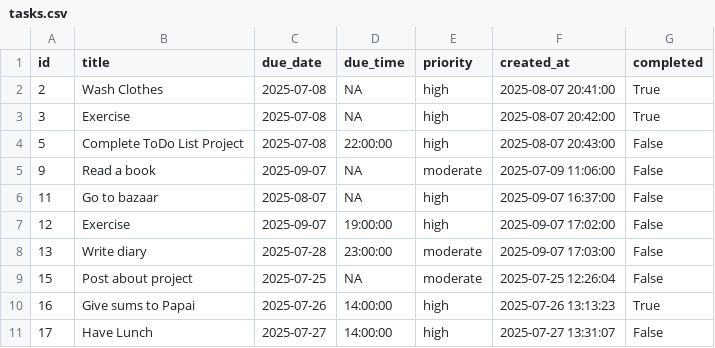
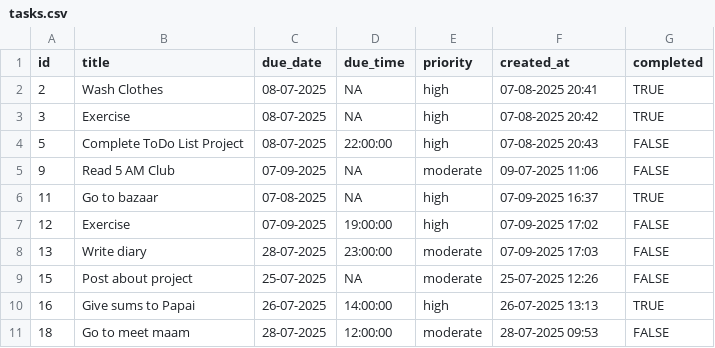
Before and after one commit to ab23ms233/To-Do-List, a CSV file: tasks.csv, drawn as a sheet.

```diff
--- a/tasks.csv
+++ b/tasks.csv
@@ -1,11 +1,11 @@
 id,title,due_date,due_time,priority,created_at,completed
-2,Wash Clothes,2025-07-08,NA,high,2025-08-07 20:41:00,True
-3,Exercise,2025-07-08,NA,high,2025-08-07 20:42:00,True
-5,Complete ToDo List Project,2025-07-08,22:00:00,high,2025-08-07 20:43:00,False
-9,Read a book,2025-09-07,NA,moderate,2025-07-09 11:06:00,False
-11,Go to bazaar,2025-08-07,NA,high,2025-09-07 16:37:00,False
-12,Exercise,2025-09-07,19:00:00,high,2025-09-07 17:02:00,False
-13,Write diary,2025-07-28,23:00:00,moderate,2025-09-07 17:03:00,False
-15,Post about project,2025-07-25,NA,moderate,2025-07-25 12:26:04,False
-16,Give sums to Papai,2025-07-26,14:00:00,high,2025-07-26 13:13:23,True
-17,Have Lunch,2025-07-27,14:00:00,high,2025-07-27 13:31:07,False
+2,Wash Clothes,08-07-2025,NA,high,07-08-2025 20:41,TRUE
+3,Exercise,08-07-2025,NA,high,07-08-2025 20:42,TRUE
+5,Complete ToDo List Project,08-07-2025,22:00:00,high,07-08-2025 20:43,FALSE
+9,Read 5 AM Club,07-09-2025,NA,moderate,09-07-2025 11:06,FALSE
+11,Go to bazaar,07-08-2025,NA,high,07-09-2025 16:37,TRUE
+12,Exercise,07-09-2025,19:00:00,high,07-09-2025 17:02,FALSE
+13,Write diary,28-07-2025,23:00:00,moderate,07-09-2025 17:03,FALSE
+15,Post about project,25-07-2025,NA,moderate,25-07-2025 12:26,FALSE
+16,Give sums to Papai,26-07-2025,14:00:00,high,26-07-2025 13:13,TRUE
+18,Go to meet maam,28-07-2025,12:00:00,moderate,28-07-2025 09:53,FALSE
```
Also changed, not shown: 6 other files.
